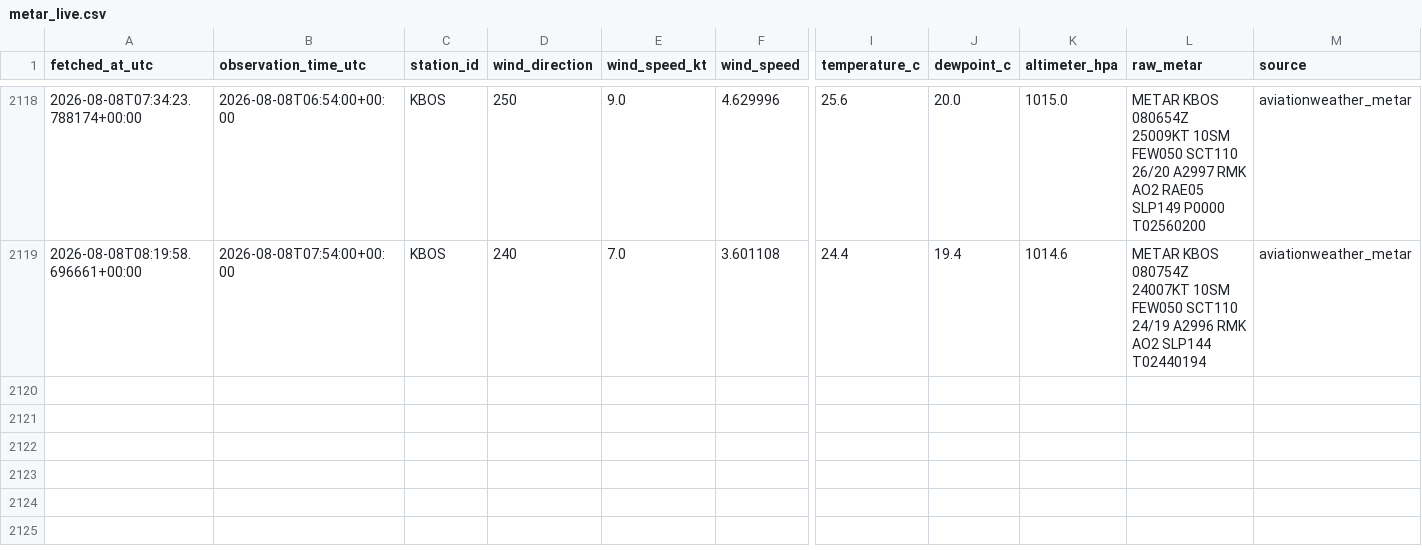
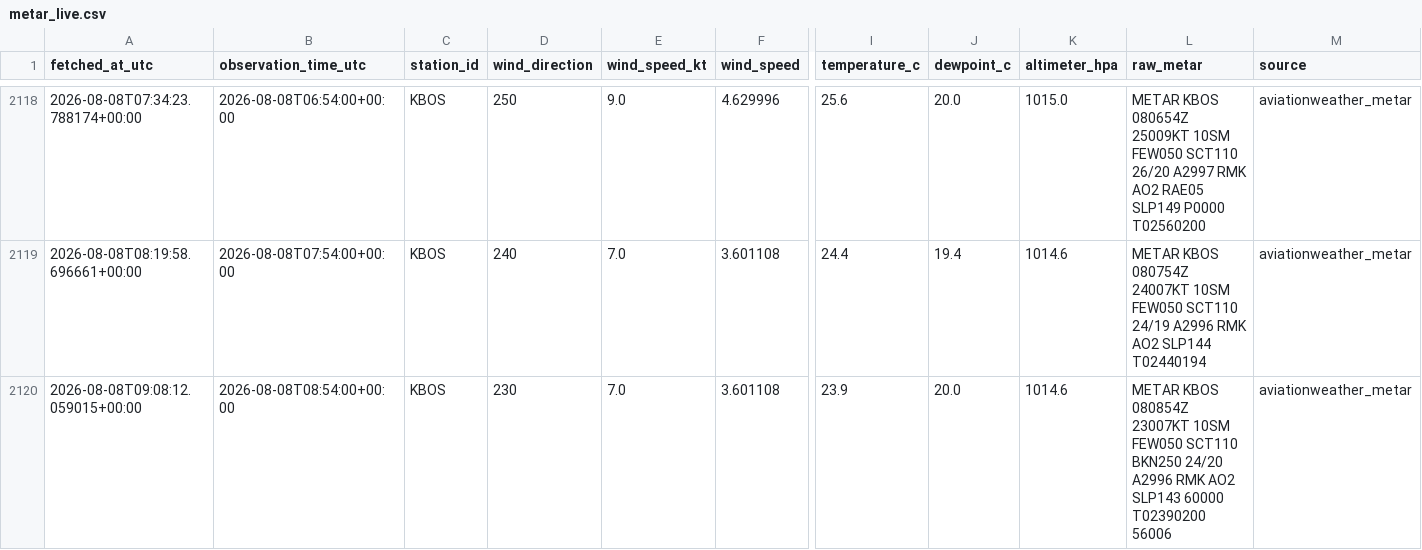
Before and after one commit to nayanananto/wind_live_hitl, a CSV file: data/live/aviationweather_metar/KBOS/metar_live.csv, drawn as a sheet; only a part is shown, gaps mark what is left out; rows hold the shown columns only; the diff names each change by its address in the sheet, - before the commit and + after, or states it on an @@ line.

```diff
--- a/data/live/aviationweather_metar/KBOS/metar_live.csv
+++ b/data/live/aviationweather_metar/KBOS/metar_live.csv
+row 2120: 2026-08-08T09:08:12.059015+00:00 | 2026-08-08T08:54:00+00:00 | KBOS | 230 | 7.0 | 3.601108 | 23.9 | 20.0 | 1014.6 | METAR KBOS 080854Z 23007KT 10SM FEW050 SCT110 BKN250 24/20 A2996 RMK AO2 SLP143 60000 T02390200 56006 | aviationweather_metar
```
Also changed, not shown: data/live/semantic_states/KBOS_live_semantic_state.csv, 3 other files.
